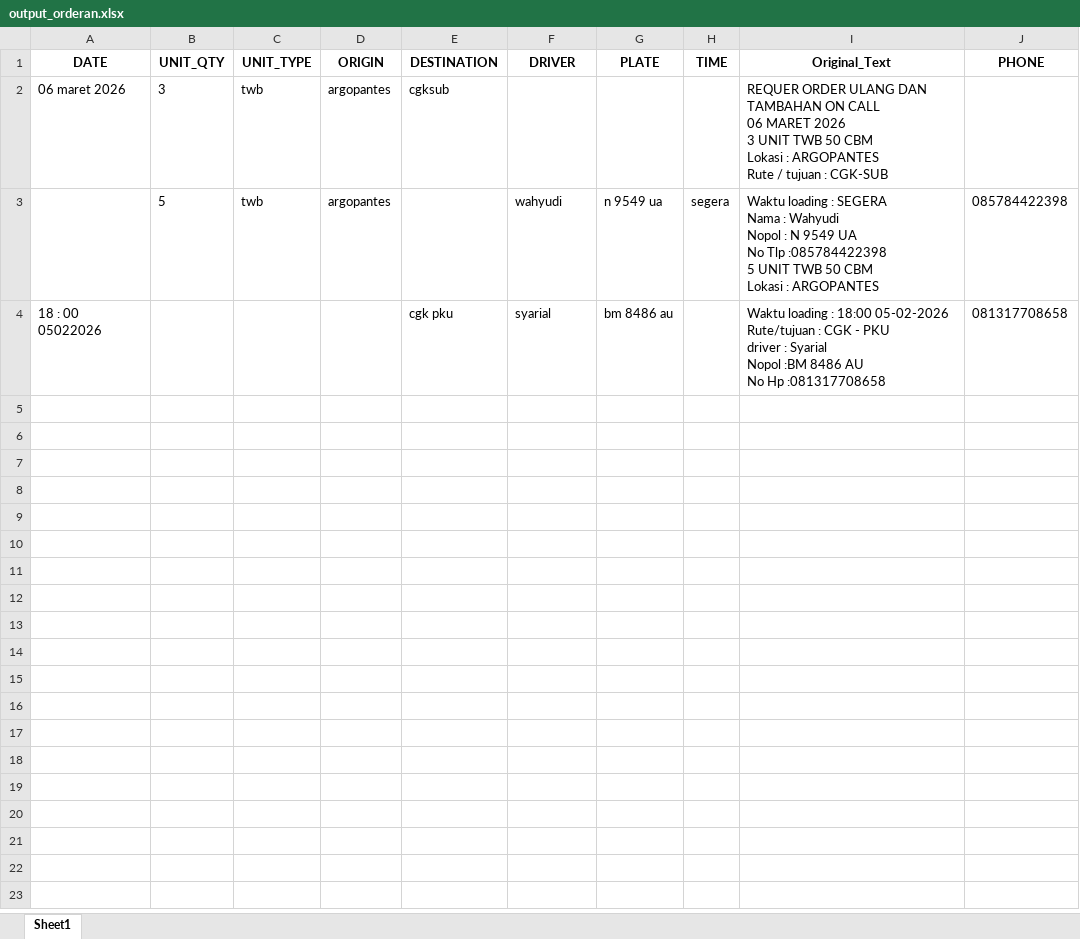
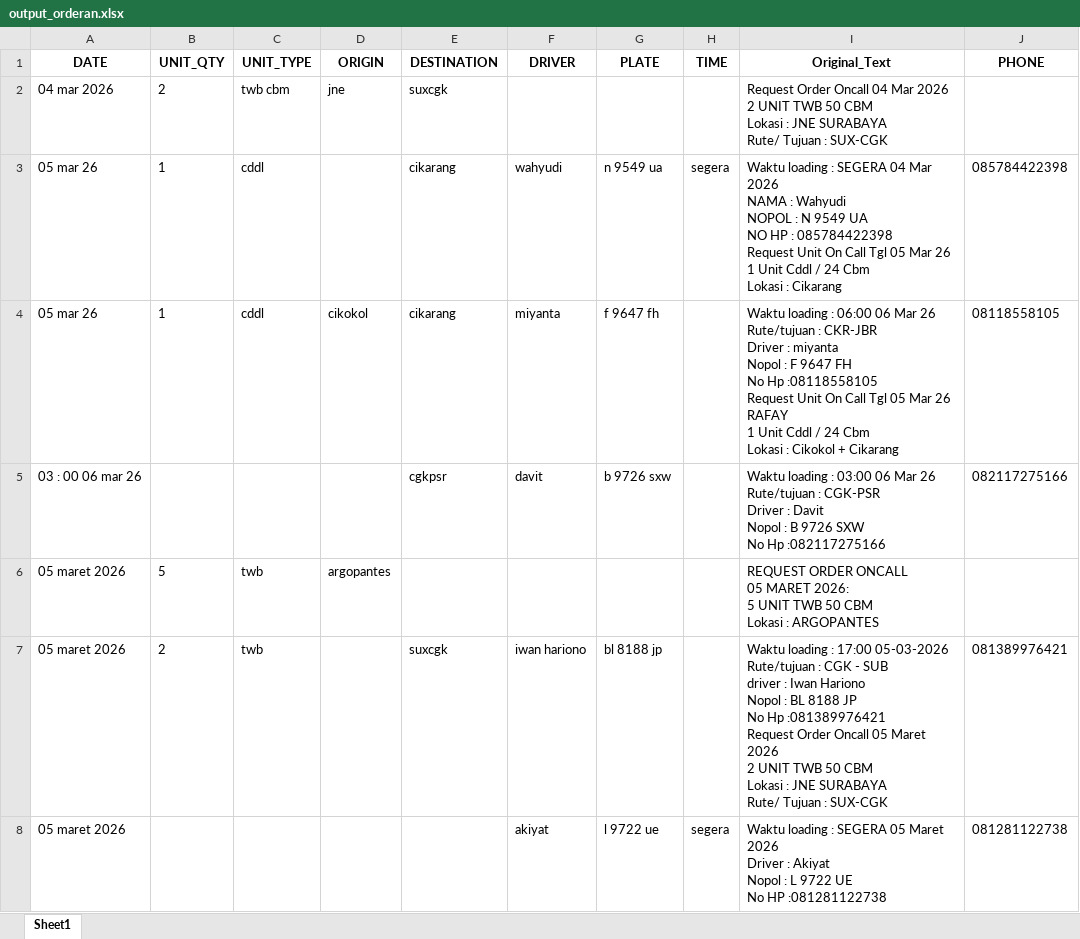
Before and after one commit to ALIFHAIKAL21/RAFAY_DP, an Excel workbook: output_orderan.xlsx, sheet Sheet1, drawn as a sheet; values as stored, in another font and other column widths than the file's, no borders; removed rows and columns are numbered as before the commit, all else as after; ↵ is a line break in a cell; the diff names each change by its address in the sheet, - before the commit and + after, or states it on an @@ line.

```diff
--- a/output_orderan.xlsx (sheet Sheet1)
+++ b/output_orderan.xlsx (sheet Sheet1)
+row 2: 04 mar 2026 | 2 | twb cbm | jne | suxcgk |  |  |  | Request Order Oncall 04 Mar 2026 ↵ 2 UNIT TWB 50 CBM ↵ Lokasi : JNE SURABAYA ↵ Rute/ Tujuan : SUX-CGK
+row 3: 05 mar 26 | 1 | cddl |  | cikarang | wahyudi | n 9549 ua | segera | Waktu loading : SEGERA 04 Mar 2026 ↵ NAMA : Wahyudi ↵ NOPOL : N 9549 UA ↵ NO HP : 085784422398 ↵ Request Unit On Call Tgl 05 Mar 26 ↵ 1 Unit Cddl / 24 Cbm ↵ Lokasi : Cikarang | 085784422398
+row 4: 05 mar 26 | 1 | cddl | cikokol | cikarang | miyanta | f 9647 fh |  | Waktu loading : 06:00 06 Mar 26 ↵ Rute/tujuan : CKR-JBR ↵ Driver : miyanta ↵ Nopol : F 9647 FH ↵ No Hp :08118558105 ↵ Request Unit On Call Tgl 05 Mar 26 ↵ RAFAY ↵ 1 Unit Cddl / 24 Cbm ↵ Lokasi : Cikokol + Cikarang | 08118558105
+row 5: 03 : 00 06 mar 26 |  |  |  | cgkpsr | davit | b 9726 sxw |  | Waktu loading : 03:00 06 Mar 26 ↵ Rute/tujuan : CGK-PSR ↵ Driver : Davit ↵ Nopol : B 9726 SXW ↵ No Hp :082117275166 | 082117275166
-A6 (DATE): 06 maret 2026
+A6 (DATE): 05 maret 2026
-B6 (UNIT_QTY): 3
+B6 (UNIT_QTY): 5
-E6 (DESTINATION): cgksub
+E6 (DESTINATION): (empty)
-I6 (Original_Text): REQUER ORDER ULANG DAN TAMBAHAN ON CALL ↵ 06 MARET 2026 ↵ 3 UNIT TWB 50 CBM ↵ Lokasi : ARGOPANTES ↵ Rute / tujuan : CGK-SUB
+I6 (Original_Text): REQUEST ORDER ONCALL ↵ 05 MARET 2026: ↵ 5 UNIT TWB 50 CBM ↵ Lokasi : ARGOPANTES
-row 3:  | 5 | twb | argopantes |  | wahyudi | n 9549 ua | segera | Waktu loading : SEGERA ↵ Nama : Wahyudi ↵ Nopol : N 9549 UA ↵ No Tlp :085784422398 ↵ 5 UNIT TWB 50 CBM ↵ Lokasi : ARGOPANTES | 085784422398
-row 4: 18 : 00 05022026 |  |  |  | cgk pku | syarial | bm 8486 au |  | Waktu loading : 18:00 05-02-2026 ↵ Rute/tujuan : CGK - PKU ↵ driver : Syarial ↵ Nopol :BM 8486 AU ↵ No Hp :081317708658 | 081317708658
+row 7: 05 maret 2026 | 2 | twb |  | suxcgk | iwan hariono | bl 8188 jp |  | Waktu loading : 17:00 05-03-2026 ↵ Rute/tujuan : CGK - SUB ↵ driver : Iwan Hariono ↵ Nopol : BL 8188 JP ↵ No Hp :081389976421 ↵ Request Order Oncall 05 Maret 2026 ↵ 2 UNIT TWB 50 CBM ↵ Lokasi : JNE SURABAYA ↵ Rute/ Tujuan : SUX-CGK | 081389976421
+row 8: 05 maret 2026 |  |  |  |  | akiyat | l 9722 ue | segera | Waktu loading : SEGERA 05 Maret 2026 ↵ Driver : Akiyat ↵ Nopol : L 9722 UE ↵ No HP :081281122738 | 081281122738
```
Also changed, not shown: 5 other files.
